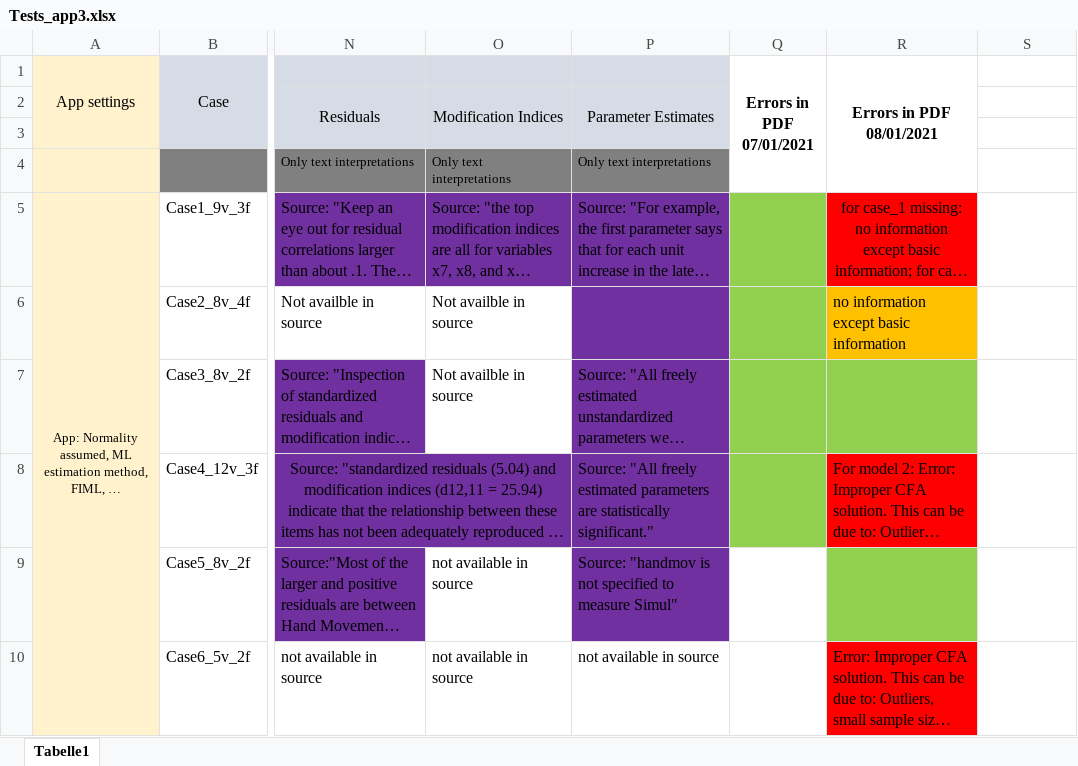
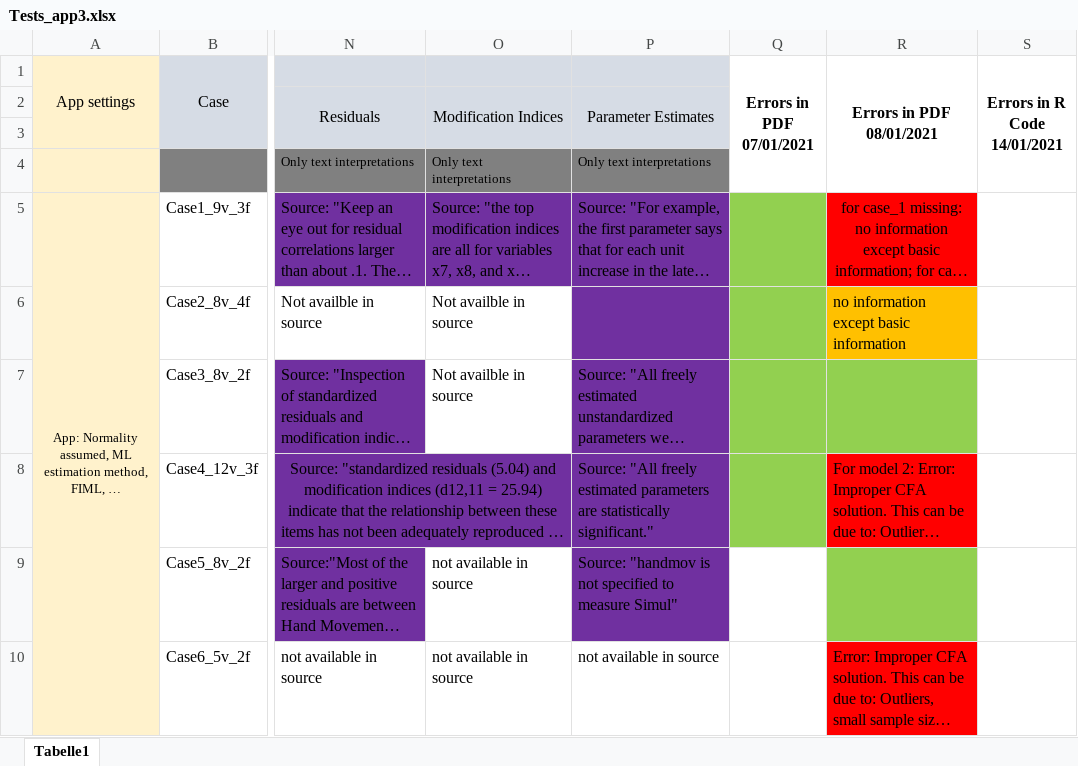
Before and after one commit to Statsomat/Datasets, an Excel workbook: Tests_app3.xlsx, sheet Tabelle1, drawn as a sheet; only a part is shown, gaps mark what is left out; long unchanged cells end in …; values as stored, in another font and other column widths than the file's, no borders; the diff names each change by its address in the sheet, - before the commit and + after, or states it on an @@ line.

```diff
--- a/Tests_app3.xlsx (sheet Tabelle1)
+++ b/Tests_app3.xlsx (sheet Tabelle1)
-S1: (empty)
+S1: Errors in R Code 14/01/2021
+S1:S4 merged
```
Also changed, not shown: 1 other file.
